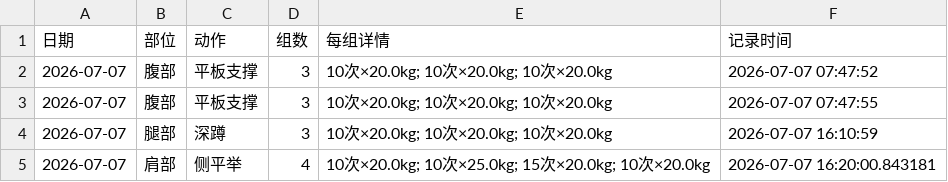
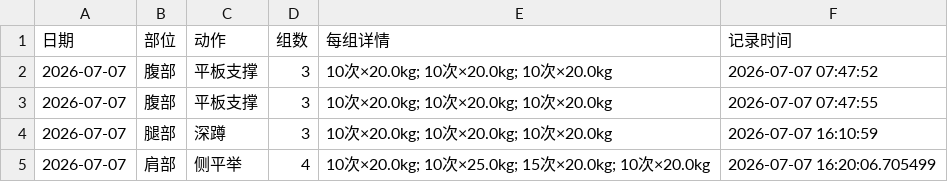
Before and after one commit to xtq19816195579-ops/workout-app, a CSV file: workout_log.csv, drawn as a sheet.

Commit message:
训练记录更新 2026-07-07 16:20

```diff
--- a/workout_log.csv
+++ b/workout_log.csv
@@ -4,2 +4,2 @@
 2026-07-07,腿部,深蹲,3,10次×20.0kg; 10次×20.0kg; 10次×20.0kg,2026-07-07 16:10:59
-2026-07-07,肩部,侧平举,4,10次×20.0kg; 10次×25.0kg; 15次×20.0kg; 10次×20.0kg,2026-07-07 16:20:00.843181
+2026-07-07,肩部,侧平举,4,10次×20.0kg; 10次×25.0kg; 15次×20.0kg; 10次×20.0kg,2026-07-07 16:20:06.705499
```
